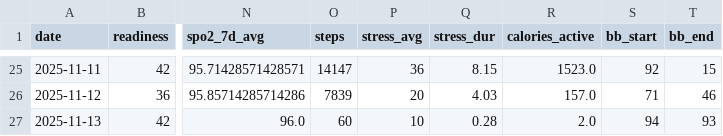
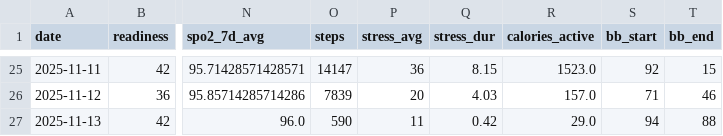
Before and after one commit to tijuanajack/garmin-health-data, a CSV file: latest_summary.csv, drawn as a sheet; only a part is shown, gaps mark what is left out; the diff names each change by its address in the sheet, - before the commit and + after, or states it on an @@ line.

```diff
--- a/latest_summary.csv
+++ b/latest_summary.csv
-O27 (steps): 60
+O27 (steps): 590
-P27 (stress_avg): 10
+P27 (stress_avg): 11
-Q27 (stress_dur): 0.28
+Q27 (stress_dur): 0.42
-R27 (calories_active): 2.0
+R27 (calories_active): 29.0
-T27 (bb_end): 93
+T27 (bb_end): 88
```
